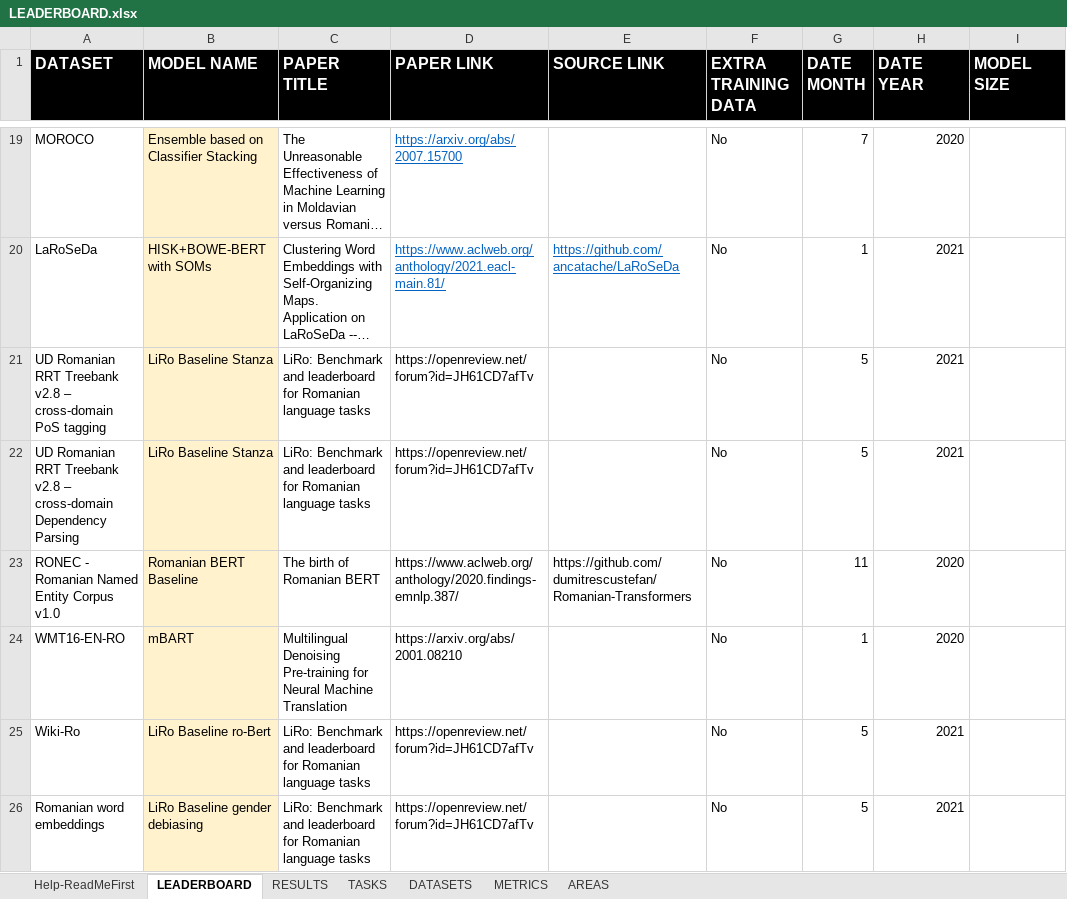
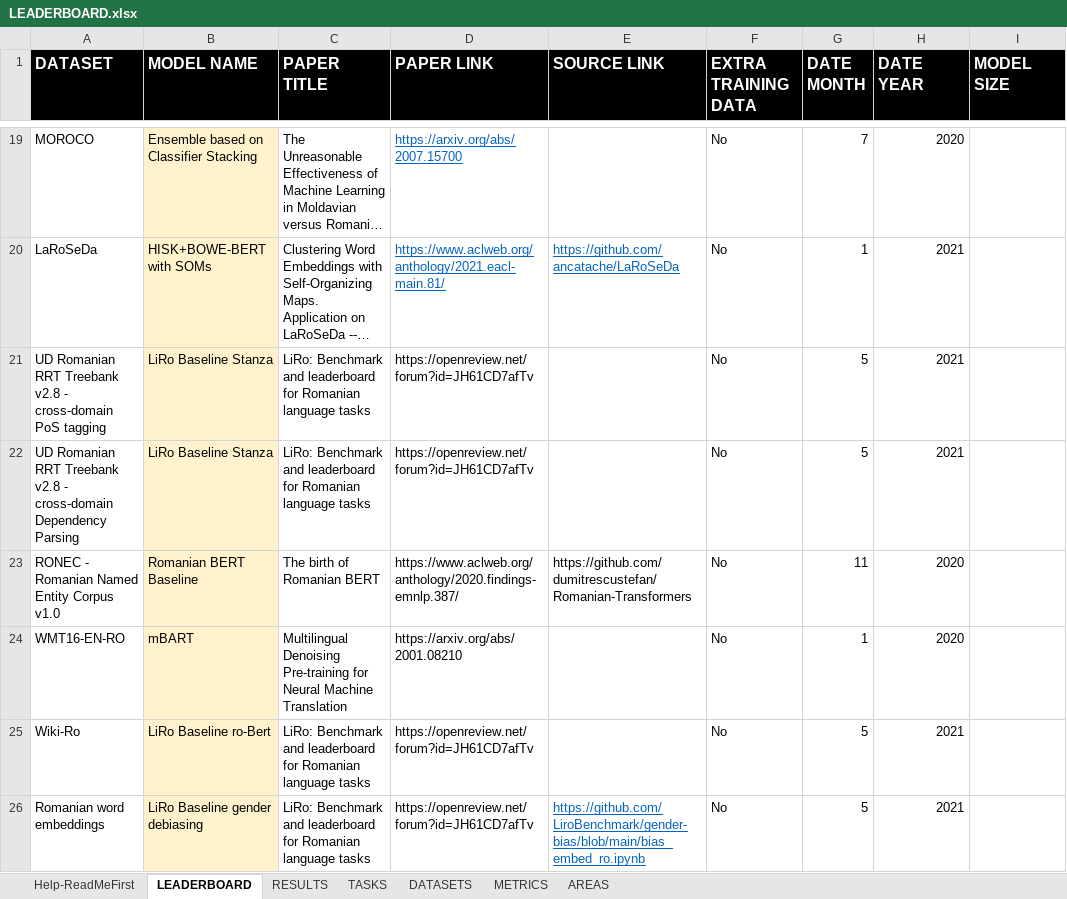
Before and after one commit to LiroBenchmark/LiroBenchmark.github.io, an Excel workbook: src/data/LEADERBOARD.xlsx, sheet LEADERBOARD, drawn as a sheet; only a part is shown, gaps mark what is left out; long unchanged cells end in …; values as stored, in another font and other column widths than the file's, no borders; the diff names each change by its address in the sheet, - before the commit and + after, or states it on an @@ line.

```diff
--- a/src/data/LEADERBOARD.xlsx (sheet LEADERBOARD)
+++ b/src/data/LEADERBOARD.xlsx (sheet LEADERBOARD)
-A21 (DATASET): …Treebank v2.8 – cross-domain PoS…
+A21 (DATASET): …Treebank v2.8 - cross-domain PoS…
-A22 (DATASET): …Treebank v2.8 – cross-domain Dependency…
+A22 (DATASET): …Treebank v2.8 - cross-domain Dependency…
-E26 (SOURCE LINK): (empty)
+E26 (SOURCE LINK): https://github.com/LiroBenchmark/gender-bias/blob/main/bias_embed_ro.ipynb
```
Also changed, not shown: sheet DATASETS, sheet RESULTS.
